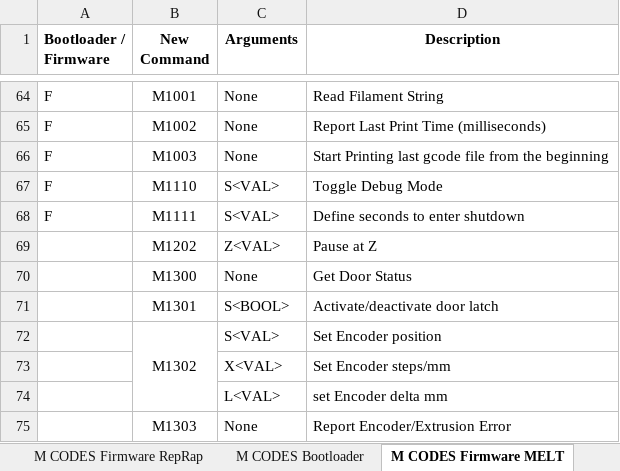
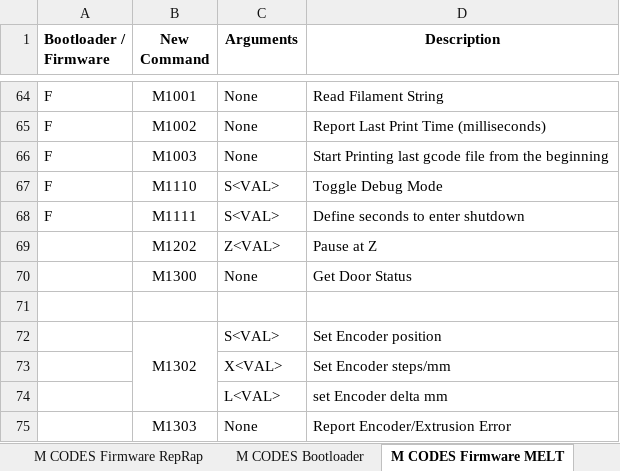
Before and after one commit to beeverycreative/beethefirst-firmware, an Excel workbook: GCODES_MELT.xlsx, sheet M CODES Firmware MELT, drawn as a sheet; only a part is shown, gaps mark what is left out; values as stored, in another font and other column widths than the file's, no borders; the diff names each change by its address in the sheet, - before the commit and + after, or states it on an @@ line.

```diff
--- a/GCODES_MELT.xlsx (sheet M CODES Firmware MELT)
+++ b/GCODES_MELT.xlsx (sheet M CODES Firmware MELT)
-row 71:  | M1301 | S<BOOL> | Activate/deactivate door latch
+row 71: (empty)
```
